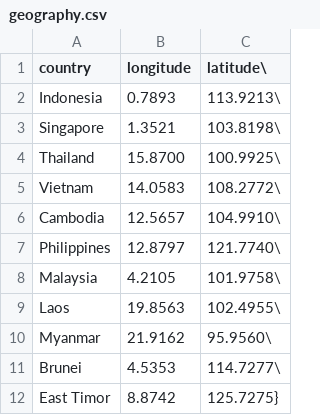
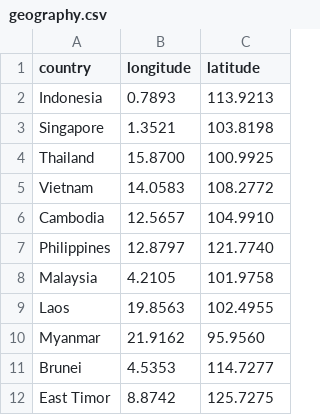
Before and after one commit to tradybaby/wdisea, a CSV file: geography.csv, drawn as a sheet.

Commit message:
Update geography.csv

```diff
--- a/geography.csv
+++ b/geography.csv
@@ -1,12 +1,12 @@
-country, longitude, latitude\
-Indonesia, 0.7893, 113.9213\
-Singapore, 1.3521, 103.8198\
-Thailand, 15.8700, 100.9925\
-Vietnam, 14.0583, 108.2772\
-Cambodia, 12.5657, 104.9910\
-Philippines, 12.8797, 121.7740\
-Malaysia, 4.2105, 101.9758\
-Laos, 19.8563, 102.4955\
-Myanmar, 21.9162, 95.9560\
-Brunei, 4.5353, 114.7277\
-East Timor, 8.8742, 125.7275}
+country, longitude, latitude
+Indonesia, 0.7893, 113.9213
+Singapore, 1.3521, 103.8198
+Thailand, 15.8700, 100.9925
+Vietnam, 14.0583, 108.2772
+Cambodia, 12.5657, 104.9910
+Philippines, 12.8797, 121.7740
+Malaysia, 4.2105, 101.9758
+Laos, 19.8563, 102.4955
+Myanmar, 21.9162, 95.9560
+Brunei, 4.5353, 114.7277
+East Timor, 8.8742, 125.7275
```
